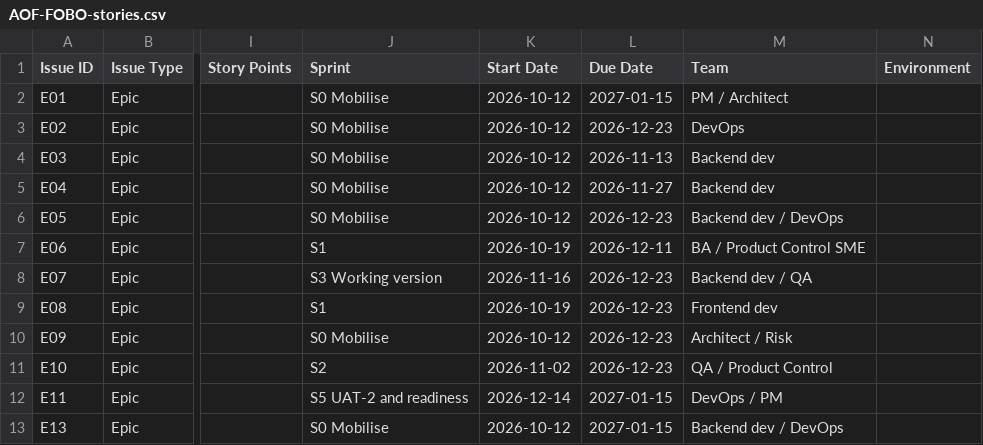
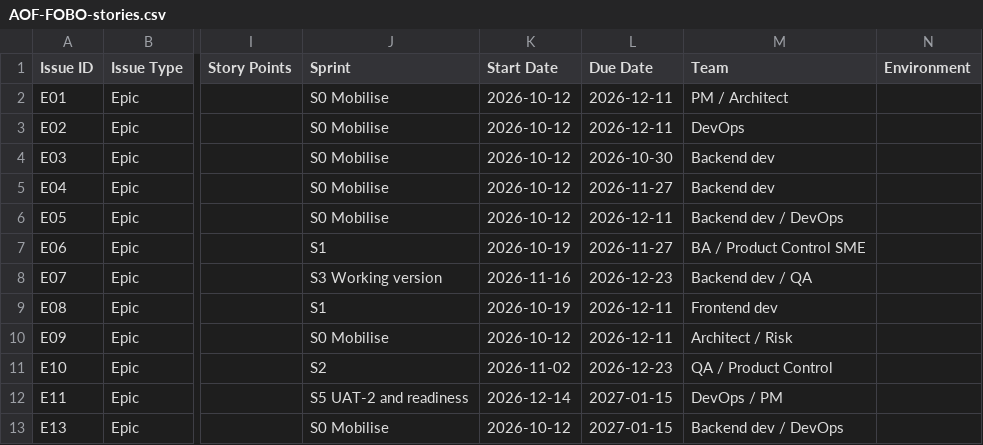
Before and after one commit to praveen2025work/fobotower, a CSV file: docs/agent-one-finance/plan/AOF-FOBO-stories.csv, drawn as a sheet; only a part is shown, gaps mark what is left out; the diff covers the shown part only; the diff names each change by its address in the sheet, - before the commit and + after, or states it on an @@ line.

```diff
--- a/docs/agent-one-finance/plan/AOF-FOBO-stories.csv
+++ b/docs/agent-one-finance/plan/AOF-FOBO-stories.csv
-L2 (Due Date): 2027-01-15
+L2 (Due Date): 2026-12-11
-L3 (Due Date): 2026-12-23
+L3 (Due Date): 2026-12-11
-L4 (Due Date): 2026-11-13
+L4 (Due Date): 2026-10-30
-L6 (Due Date): 2026-12-23
+L6 (Due Date): 2026-12-11
-L7 (Due Date): 2026-12-11
+L7 (Due Date): 2026-11-27
-L9:L10 (Due Date): 2026-12-23
+L9:L10 (Due Date): 2026-12-11
```
Also changed, not shown: 20 edited cells elsewhere in this file, docs/agent-one-finance/plan/AOF-FOBO-L1-plan.csv, 4 other files.
